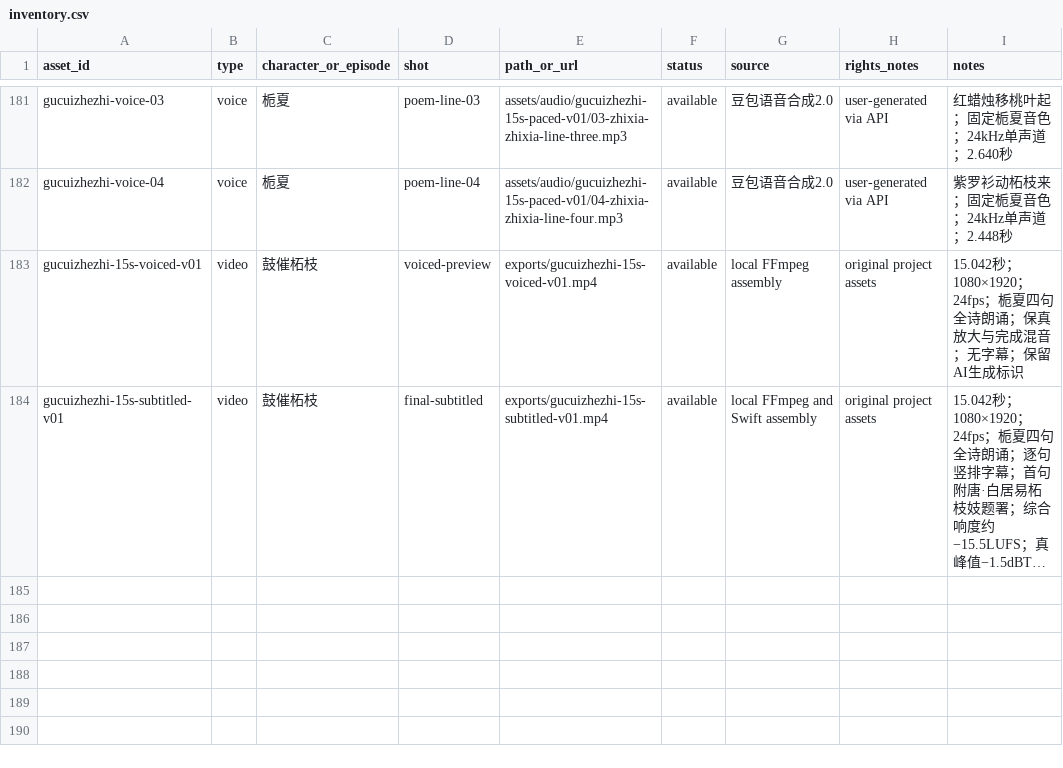
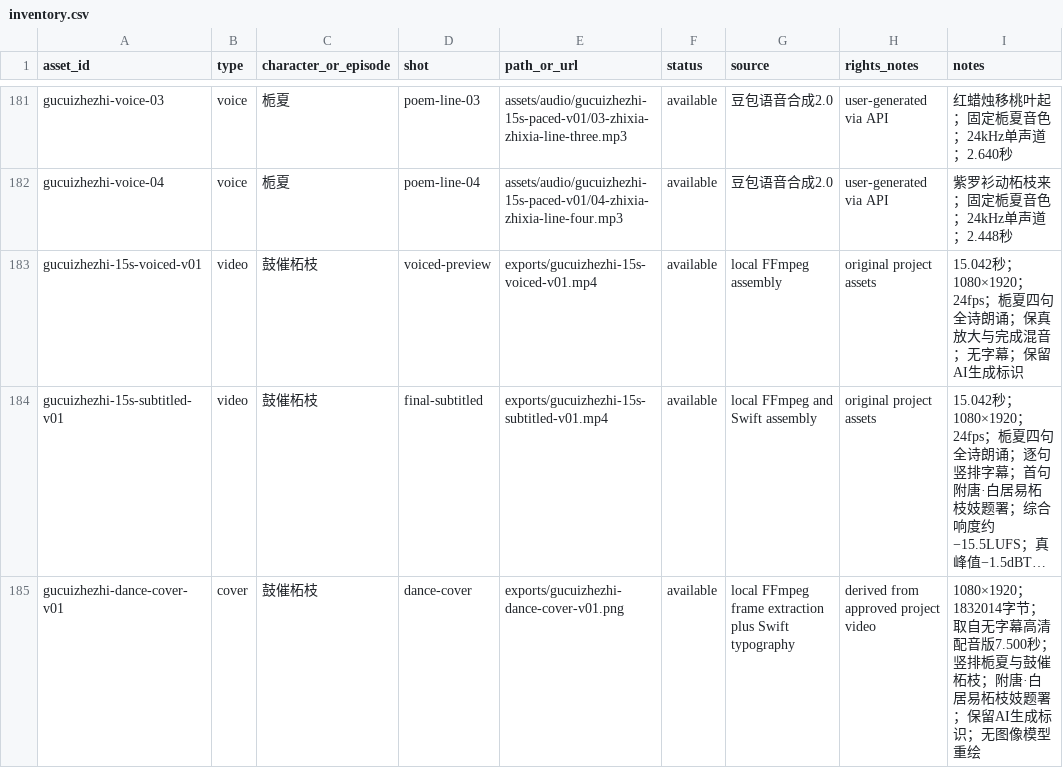
Before and after one commit to Yolo-0317/tools-workspace, a CSV file: zhixia-feihualing/assets/inventory.csv, drawn as a sheet; only a part is shown, gaps mark what is left out; long unchanged cells end in …; the diff names each change by its address in the sheet, - before the commit and + after, or states it on an @@ line.

```diff
--- a/zhixia-feihualing/assets/inventory.csv
+++ b/zhixia-feihualing/assets/inventory.csv
+row 185: gucuizhezhi-dance-cover-v01 | cover | 鼓催柘枝 | dance-cover | exports/gucuizhezhi-dance-cover-v01.png | available | local FFmpeg frame extraction plus Swift typography | derived from approved project video | 1080×1920；1832014字节；取自无字幕高清配音版7.500秒；竖排栀夏与鼓催柘枝；附唐·白居易柘枝妓题署；保留AI生成标识；无图像模型重绘
```
Also changed, not shown: 4 other files.
